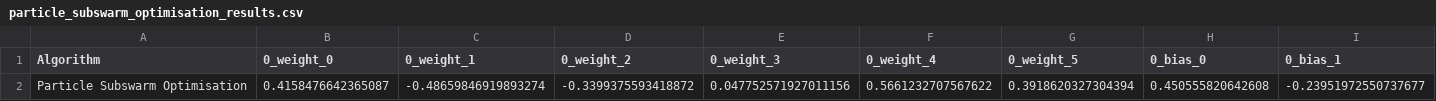
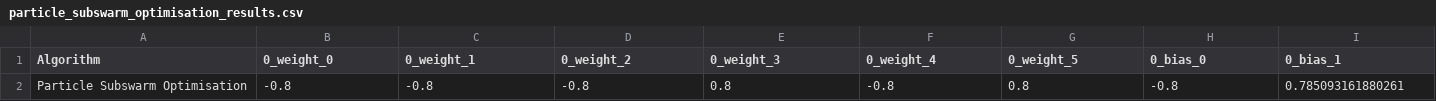
Before and after one commit to JvanZyl1/RocketTrajectoryOptimisation, a CSV file: data/pso_saves/landing_burn_pure_throttle/particle_subswarm_optimisation_results.csv, drawn as a sheet; only a part is shown; removed rows and columns are numbered as before the commit, all else as after; rows hold the shown columns only; the diff names each change by its address in the sheet, - before the commit and + after, or states it on an @@ line.

```diff
--- a/data/pso_saves/landing_burn_pure_throttle/particle_subswarm_optimisation_results.csv
+++ b/data/pso_saves/landing_burn_pure_throttle/particle_subswarm_optimisation_results.csv
-row 2: Particle Subswarm Optimisation | 0.4158476642365087 | -0.48659846919893274 | -0.3399375593418872 | 0.047752571927011156 | 0.5661232707567622 | 0.3918620327304394 | 0.450555820642608 | -0.23951972550737677
+row 2: Particle Subswarm Optimisation | -0.8 | -0.8 | -0.8 | 0.8 | -0.8 | 0.8 | -0.8 | 0.785093161880261
```
Also changed, not shown: 17 other files.
